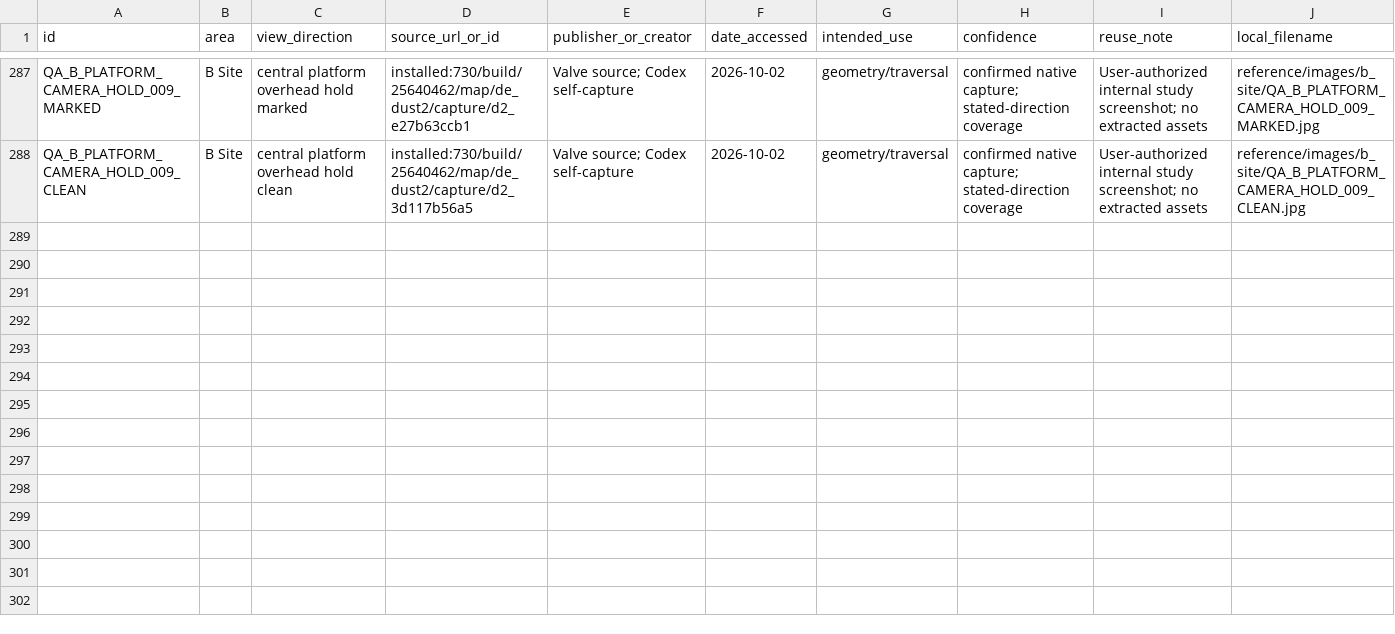
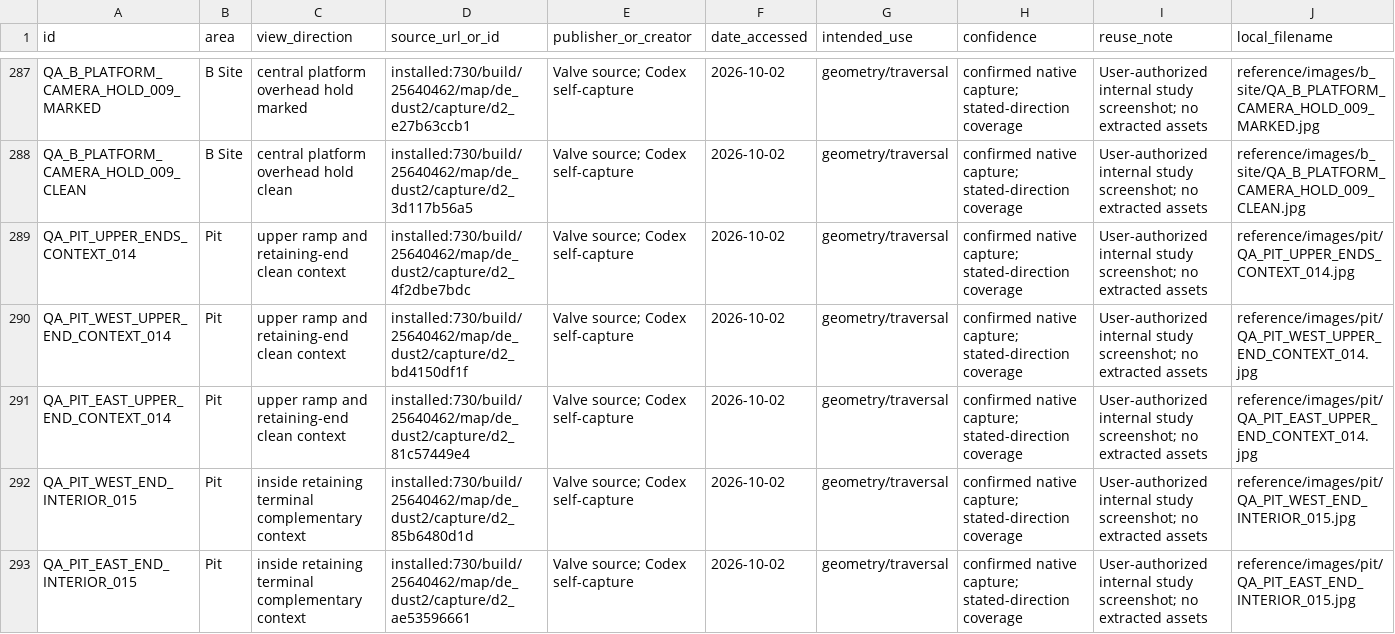
Before and after one commit to raiinman/FN_Dust2, a CSV file: reference/REFERENCE_MANIFEST.csv, drawn as a sheet; only a part is shown, gaps mark what is left out; rows hold the shown columns only; the diff names each change by its address in the sheet, - before the commit and + after, or states it on an @@ line.

Commit message:
Gate 1: bound Pit first-facing limits and upload five reviewed terminal views

```diff
--- a/reference/REFERENCE_MANIFEST.csv
+++ b/reference/REFERENCE_MANIFEST.csv
+row 289: QA_PIT_UPPER_ENDS_CONTEXT_014 | Pit | upper ramp and retaining-end clean context | installed:730/build/25640462/map/de_dust2/capture/d2_4f2dbe7bdc | Valve source; Codex self-capture | 2026-10-02 | geometry/traversal | confirmed native capture; stated-direction coverage | User-authorized internal study screenshot; no extracted assets | reference/images/pit/QA_PIT_UPPER_ENDS_CONTEXT_014.jpg
+row 290: QA_PIT_WEST_UPPER_END_CONTEXT_014 | Pit | upper ramp and retaining-end clean context | installed:730/build/25640462/map/de_dust2/capture/d2_bd4150df1f | Valve source; Codex self-capture | 2026-10-02 | geometry/traversal | confirmed native capture; stated-direction coverage | User-authorized internal study screenshot; no extracted assets | reference/images/pit/QA_PIT_WEST_UPPER_END_CONTEXT_014.jpg
+row 291: QA_PIT_EAST_UPPER_END_CONTEXT_014 | Pit | upper ramp and retaining-end clean context | installed:730/build/25640462/map/de_dust2/capture/d2_81c57449e4 | Valve source; Codex self-capture | 2026-10-02 | geometry/traversal | confirmed native capture; stated-direction coverage | User-authorized internal study screenshot; no extracted assets | reference/images/pit/QA_PIT_EAST_UPPER_END_CONTEXT_014.jpg
+row 292: QA_PIT_WEST_END_INTERIOR_015 | Pit | inside retaining terminal complementary context | installed:730/build/25640462/map/de_dust2/capture/d2_85b6480d1d | Valve source; Codex self-capture | 2026-10-02 | geometry/traversal | confirmed native capture; stated-direction coverage | User-authorized internal study screenshot; no extracted assets | reference/images/pit/QA_PIT_WEST_END_INTERIOR_015.jpg
+row 293: QA_PIT_EAST_END_INTERIOR_015 | Pit | inside retaining terminal complementary context | installed:730/build/25640462/map/de_dust2/capture/d2_ae53596661 | Valve source; Codex self-capture | 2026-10-02 | geometry/traversal | confirmed native capture; stated-direction coverage | User-authorized internal study screenshot; no extracted assets | reference/images/pit/QA_PIT_EAST_END_INTERIOR_015.jpg
```
Also changed, not shown: reference/SOURCE_CAMERAS.csv, 17 other files.
